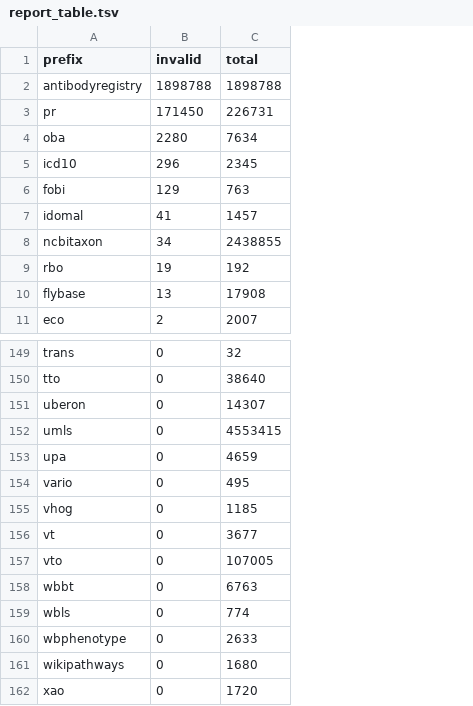
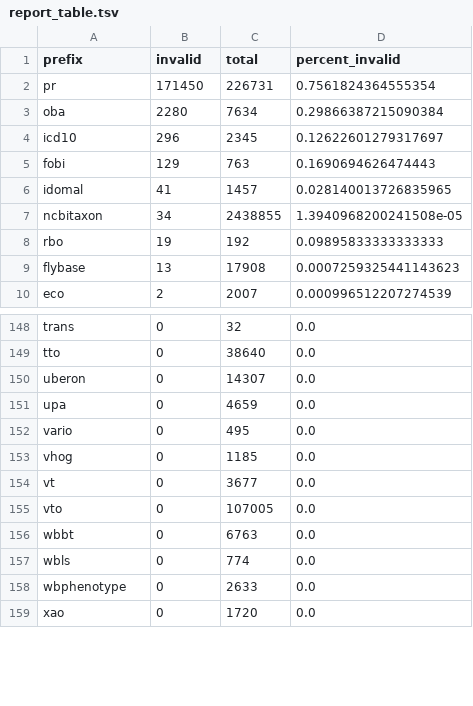
Before and after one commit to bioregistry/regex-report, a TSV file: _data/report_table.tsv, drawn as a sheet; only a part is shown, gaps mark what is left out; removed rows and columns are numbered as before the commit, all else as after; the diff names each change by its address in the sheet, - before the commit and + after, or states it on an @@ line.

```diff
--- a/_data/report_table.tsv
+++ b/_data/report_table.tsv
+column D (percent_invalid), rows 2-10: 0.7561824364555354 | 0.29866387215090384 | 0.12622601279317697 | 0.1690694626474443 | 0.028140013726835965 | 1.3940968200241508e-05 | 0.09895833333333333 | 0.0007259325441143623 | 0.000996512207274539; rows 148-159: all 0.0
-row 2: antibodyregistry | 1898788 | 1898788
-row 152: umls | 0 | 4553415
-row 161: wikipathways | 0 | 1680
```
Also changed, not shown: 19 other files.
